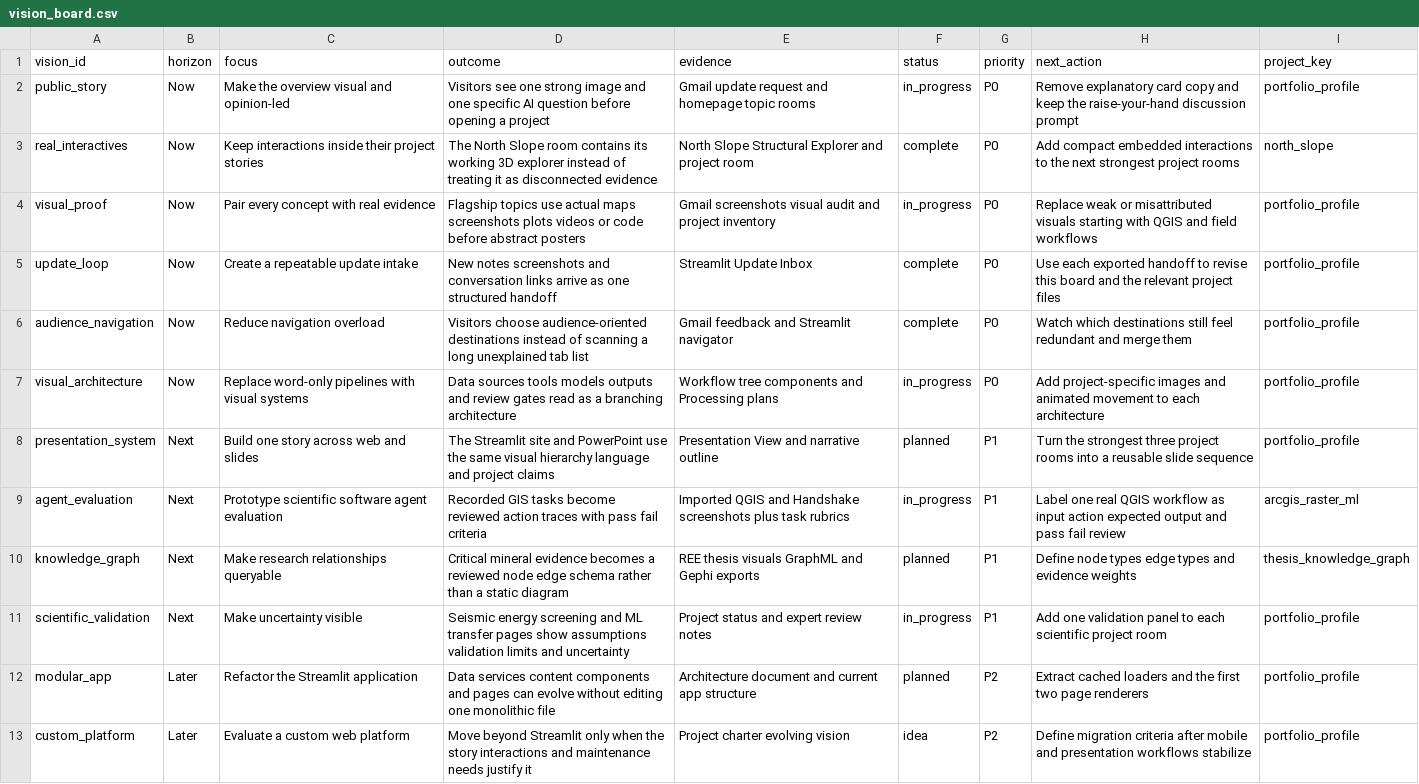
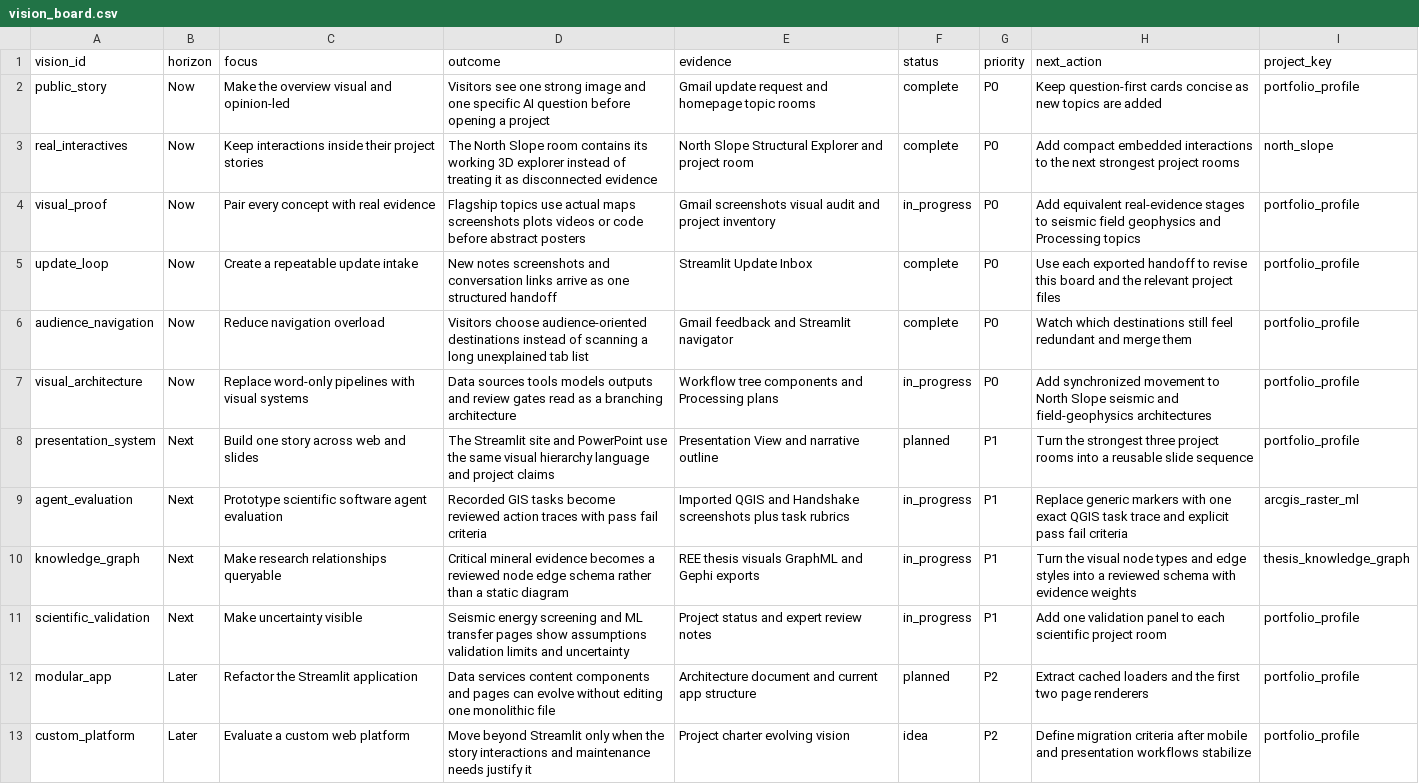
Before and after one commit to Rnanda442/ai-powerpoint-workflow-portfolio, a CSV file: data/vision_board.csv, drawn as a sheet.

Commit message:
Add evidence-led topic systems and build room

```diff
--- a/data/vision_board.csv
+++ b/data/vision_board.csv
@@ -1,11 +1,11 @@
 vision_id,horizon,focus,outcome,evidence,status,priority,next_action,project_key
-public_story,Now,Make the overview visual and opinion-led,Visitors see one strong image and one specific AI question before opening a project,Gmail update request and homepage topic rooms,in_progress,P0,Remove explanatory card copy and keep the raise-your-hand discussion prompt,portfolio_profile
+public_story,Now,Make the overview visual and opinion-led,Visitors see one strong image and one specific AI question before opening a project,Gmail update request and homepage topic rooms,complete,P0,Keep question-first cards concise as new topics are added,portfolio_profile
 real_interactives,Now,Keep interactions inside their project stories,The North Slope room contains its working 3D explorer instead of treating it as disconnected evidence,North Slope Structural Explorer and project room,complete,P0,Add compact embedded interactions to the next strongest project rooms,north_slope
-visual_proof,Now,Pair every concept with real evidence,Flagship topics use actual maps screenshots plots videos or code before abstract posters,Gmail screenshots visual audit and project inventory,in_progress,P0,Replace weak or misattributed visuals starting with QGIS and field workflows,portfolio_profile
+visual_proof,Now,Pair every concept with real evidence,Flagship topics use actual maps screenshots plots videos or code before abstract posters,Gmail screenshots visual audit and project inventory,in_progress,P0,Add equivalent real-evidence stages to seismic field geophysics and Processing topics,portfolio_profile
 update_loop,Now,Create a repeatable update intake,New notes screenshots and conversation links arrive as one structured handoff,Streamlit Update Inbox,complete,P0,Use each exported handoff to revise this board and the relevant project files,portfolio_profile
 audience_navigation,Now,Reduce navigation overload,Visitors choose audience-oriented destinations instead of scanning a long unexplained tab list,Gmail feedback and Streamlit navigator,complete,P0,Watch which destinations still feel redundant and merge them,portfolio_profile
-visual_architecture,Now,Replace word-only pipelines with visual systems,Data sources tools models outputs and review gates read as a branching architecture,Workflow tree components and Processing plans,in_progress,P0,Add project-specific images and animated movement to each architecture,portfolio_profile
+visual_architecture,Now,Replace word-only pipelines with visual systems,Data sources tools models outputs and review gates read as a branching architecture,Workflow tree components and Processing plans,in_progress,P0,Add synchronized movement to North Slope seismic and field-geophysics architectures,portfolio_profile
 presentation_system,Next,Build one story across web and slides,The Streamlit site and PowerPoint use the same visual hierarchy language and project claims,Presentation View and narrative outline,planned,P1,Turn the strongest three project rooms into a reusable slide sequence,portfolio_profile
-agent_evaluation,Next,Prototype scientific software agent evaluation,Recorded GIS tasks become reviewed action traces with pass fail criteria,Imported QGIS and Handshake screenshots plus task rubrics,in_progress,P1,Label one real QGIS workflow as input action expected output and pass fail review,arcgis_raster_ml
-knowledge_graph,Next,Make research relationships queryable,Critical mineral evidence becomes a reviewed node edge schema rather than a static diagram,REE thesis visuals GraphML and Gephi exports,planned,P1,Define node types edge types and evidence weights,thesis_knowledge_graph
+agent_evaluation,Next,Prototype scientific software agent evaluation,Recorded GIS tasks become reviewed action traces with pass fail criteria,Imported QGIS and Handshake screenshots plus task rubrics,in_progress,P1,Replace generic markers with one exact QGIS task trace and explicit pass fail criteria,arcgis_raster_ml
+knowledge_graph,Next,Make research relationships queryable,Critical mineral evidence becomes a reviewed node edge schema rather than a static diagram,REE thesis visuals GraphML and Gephi exports,in_progress,P1,Turn the visual node types and edge styles into a reviewed schema with evidence weights,thesis_knowledge_graph
 scientific_validation,Next,Make uncertainty visible,Seismic energy screening and ML transfer pages show assumptions validation limits and uncertainty,Project status and expert review notes,in_progress,P1,Add one validation panel to each scientific project room,portfolio_profile
```
Also changed, not shown: data/website_change_ideas.csv, 1 other file.
